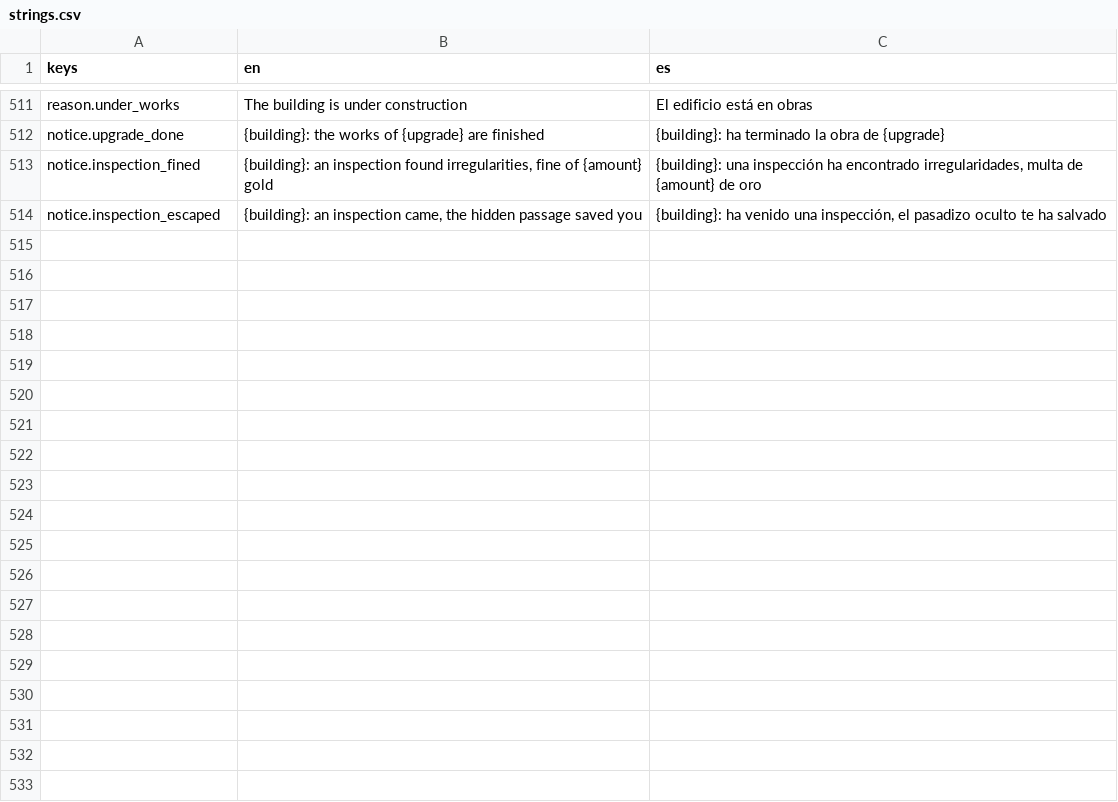
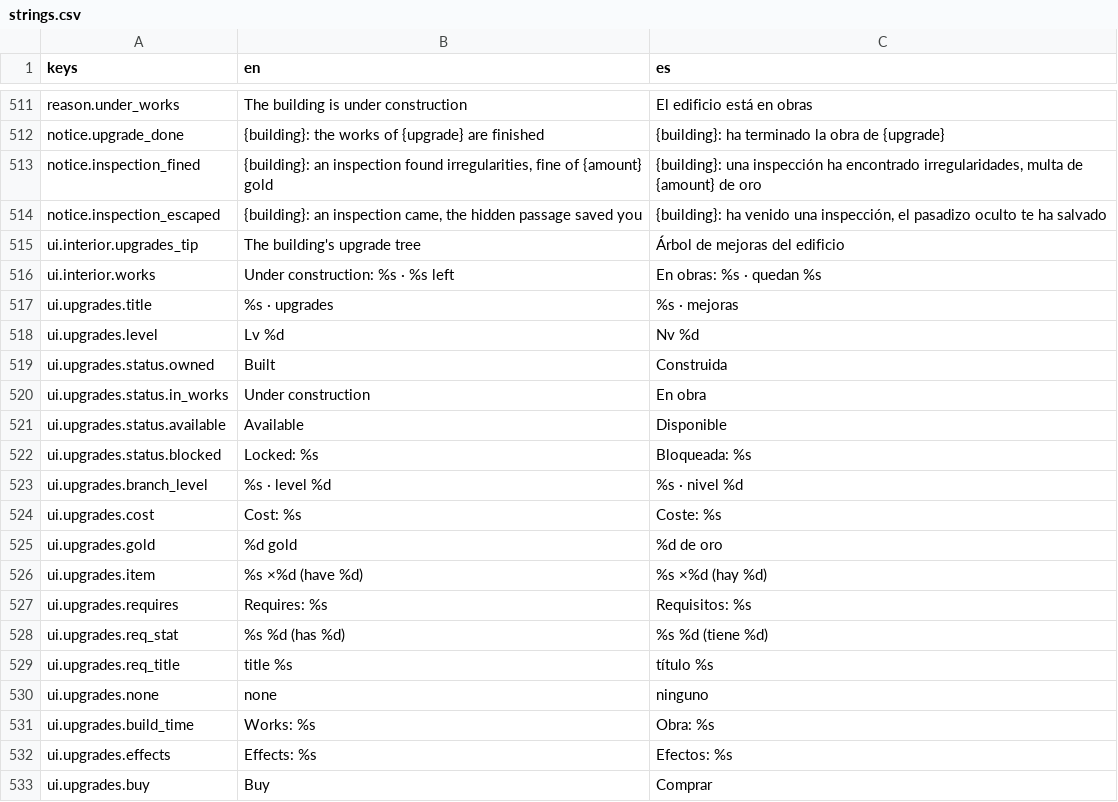
Before and after one commit to MiguelMolledo/GuildMaster, a CSV file: i18n/strings.csv, drawn as a sheet; only a part is shown, gaps mark what is left out; the diff covers the shown part only; the diff names each change by its address in the sheet, - before the commit and + after, or states it on an @@ line.

```diff
--- a/i18n/strings.csv
+++ b/i18n/strings.csv
+row 515: ui.interior.upgrades_tip | The building's upgrade tree | Árbol de mejoras del edificio
+row 516: ui.interior.works | Under construction: %s · %s left | En obras: %s · quedan %s
+row 517: ui.upgrades.title | %s · upgrades | %s · mejoras
+row 518: ui.upgrades.level | Lv %d | Nv %d
+row 519: ui.upgrades.status.owned | Built | Construida
+row 520: ui.upgrades.status.in_works | Under construction | En obra
+row 521: ui.upgrades.status.available | Available | Disponible
+row 522: ui.upgrades.status.blocked | Locked: %s | Bloqueada: %s
+row 523: ui.upgrades.branch_level | %s · level %d | %s · nivel %d
+row 524: ui.upgrades.cost | Cost: %s | Coste: %s
+row 525: ui.upgrades.gold | %d gold | %d de oro
+row 526: ui.upgrades.item | %s ×%d (have %d) | %s ×%d (hay %d)
+row 527: ui.upgrades.requires | Requires: %s | Requisitos: %s
+row 528: ui.upgrades.req_stat | %s %d (has %d) | %s %d (tiene %d)
+row 529: ui.upgrades.req_title | title %s | título %s
+row 530: ui.upgrades.none | none | ninguno
+row 531: ui.upgrades.build_time | Works: %s | Obra: %s
+row 532: ui.upgrades.effects | Effects: %s | Efectos: %s
+row 533: ui.upgrades.buy | Buy | Comprar
```
Also changed, not shown: 16 added rows elsewhere in this file, 31 other files.
